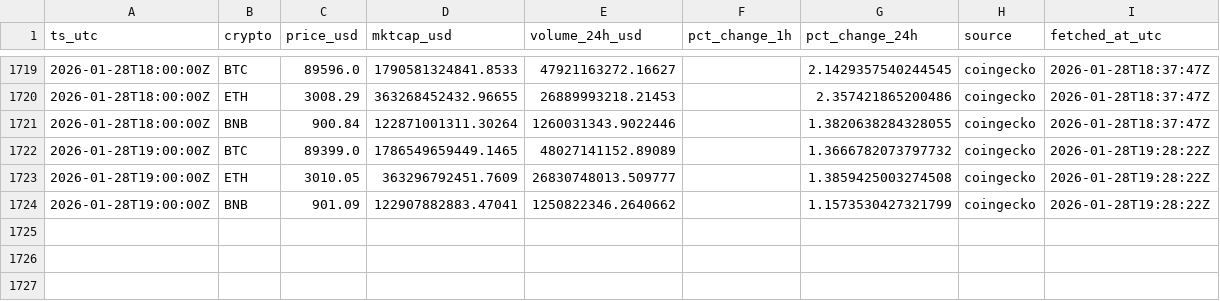
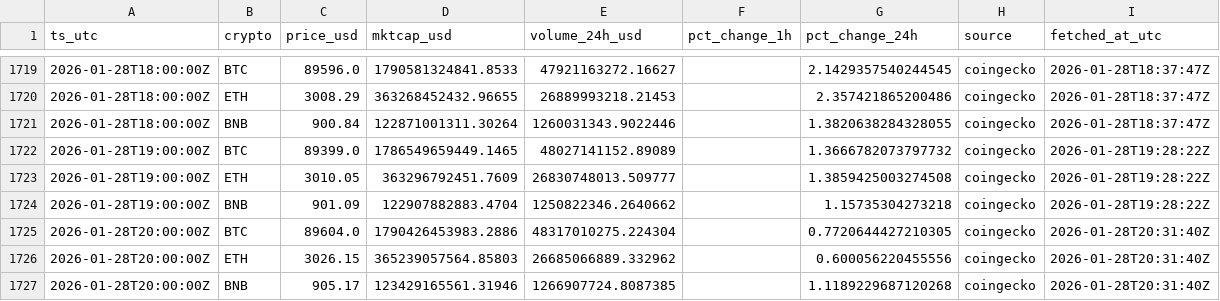
Before and after one commit to gertidokaj/crypto-sentiment-forecasting, a CSV file: data/live/market_history.csv, drawn as a sheet; only a part is shown, gaps mark what is left out.

```diff
--- a/data/live/market_history.csv
+++ b/data/live/market_history.csv
@@ -1723,2 +1723,5 @@ ts_utc,crypto,price_usd,mktcap_usd,volume_24h_usd,pct_change_1h,pct_change_24h,s
 2026-01-28T19:00:00Z,ETH,3010.05,363296792451.7609,26830748013.509777,,1.3859425003274508,coingecko,2026-01-28T19:28:22Z
-2026-01-28T19:00:00Z,BNB,901.09,122907882883.47041,1250822346.2640662,,1.1573530427321799,coingecko,2026-01-28T19:28:22Z
+2026-01-28T19:00:00Z,BNB,901.09,122907882883.4704,1250822346.2640662,,1.15735304273218,coingecko,2026-01-28T19:28:22Z
+2026-01-28T20:00:00Z,BTC,89604.0,1790426453983.2886,48317010275.224304,,0.7720644427210305,coingecko,2026-01-28T20:31:40Z
+2026-01-28T20:00:00Z,ETH,3026.15,365239057564.85803,26685066889.332962,,0.600056220455556,coingecko,2026-01-28T20:31:40Z
+2026-01-28T20:00:00Z,BNB,905.17,123429165561.31946,1266907724.8087385,,1.1189229687120268,coingecko,2026-01-28T20:31:40Z
```
Also changed, not shown: data/live/features_latest.csv, data/live/market_latest.csv, 6 other files.
